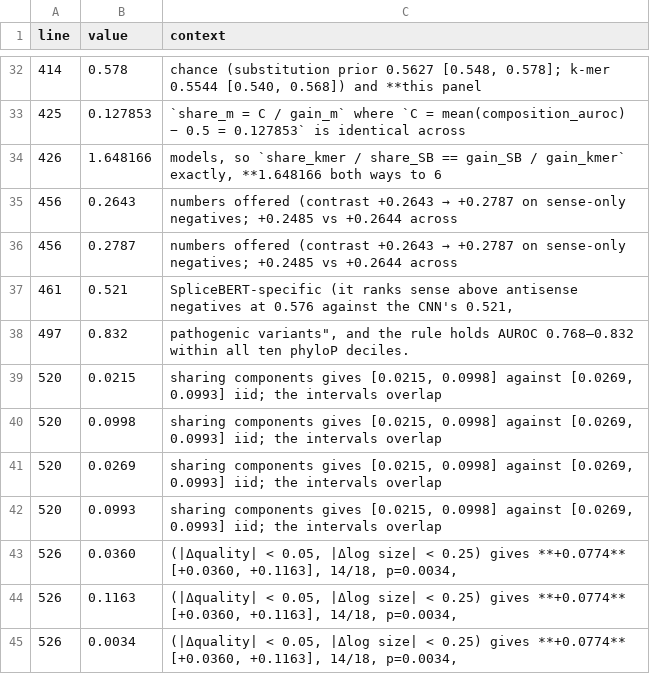
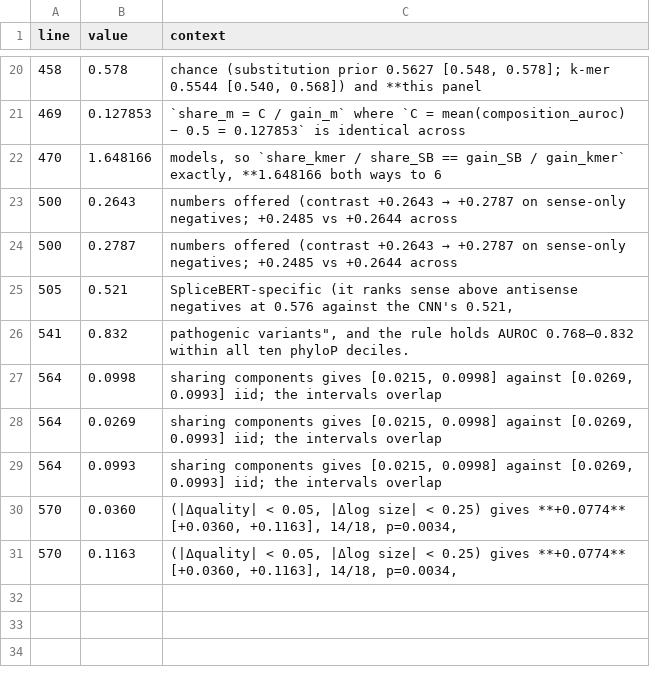
Before and after one commit to NirmalKumar31/rbp-protocol-calibration, a CSV file: results/tables/manuscript_orphans.csv, drawn as a sheet; only a part is shown, gaps mark what is left out; the diff covers the shown part only.

```diff
--- a/results/tables/manuscript_orphans.csv
+++ b/results/tables/manuscript_orphans.csv
@@ -32,14 +20,12 @@ line,value,context
-414,0.578,"chance (substitution prior 0.5627 [0.548, 0.578]; k-mer 0.5544 [0.540, 0.568]) and **this panel"
-425,0.127853,`share_m = C / gain_m` where `C = mean(composition_auroc) − 0.5 = 0.127853` is identical across
-426,1.648166,"models, so `share_kmer / share_SB == gain_SB / gain_kmer` exactly, **1.648166 both ways to 6"
-456,0.2643,numbers offered (contrast +0.2643 → +0.2787 on sense-only negatives; +0.2485 vs +0.2644 across
-456,0.2787,numbers offered (contrast +0.2643 → +0.2787 on sense-only negatives; +0.2485 vs +0.2644 across
-461,0.521,"SpliceBERT-specific (it ranks sense above antisense negatives at 0.576 against the CNN's 0.521,"
-497,0.832,"pathogenic variants"", and the rule holds AUROC 0.768–0.832 within all ten phyloP deciles."
-520,0.0215,"sharing components gives [0.0215, 0.0998] against [0.0269, 0.0993] iid; the intervals overlap"
-520,0.0998,"sharing components gives [0.0215, 0.0998] against [0.0269, 0.0993] iid; the intervals overlap"
-520,0.0269,"sharing components gives [0.0215, 0.0998] against [0.0269, 0.0993] iid; the intervals overlap"
-520,0.0993,"sharing components gives [0.0215, 0.0998] against [0.0269, 0.0993] iid; the intervals overlap"
-526,0.0360,"(|Δquality| < 0.05, |Δlog size| < 0.25) gives **+0.0774** [+0.0360, +0.1163], 14/18, p=0.0034,"
-526,0.1163,"(|Δquality| < 0.05, |Δlog size| < 0.25) gives **+0.0774** [+0.0360, +0.1163], 14/18, p=0.0034,"
-526,0.0034,"(|Δquality| < 0.05, |Δlog size| < 0.25) gives **+0.0774** [+0.0360, +0.1163], 14/18, p=0.0034,"
+458,0.578,"chance (substitution prior 0.5627 [0.548, 0.578]; k-mer 0.5544 [0.540, 0.568]) and **this panel"
+469,0.127853,`share_m = C / gain_m` where `C = mean(composition_auroc) − 0.5 = 0.127853` is identical across
+470,1.648166,"models, so `share_kmer / share_SB == gain_SB / gain_kmer` exactly, **1.648166 both ways to 6"
+500,0.2643,numbers offered (contrast +0.2643 → +0.2787 on sense-only negatives; +0.2485 vs +0.2644 across
+500,0.2787,numbers offered (contrast +0.2643 → +0.2787 on sense-only negatives; +0.2485 vs +0.2644 across
+505,0.521,"SpliceBERT-specific (it ranks sense above antisense negatives at 0.576 against the CNN's 0.521,"
+541,0.832,"pathogenic variants"", and the rule holds AUROC 0.768–0.832 within all ten phyloP deciles."
+564,0.0998,"sharing components gives [0.0215, 0.0998] against [0.0269, 0.0993] iid; the intervals overlap"
+564,0.0269,"sharing components gives [0.0215, 0.0998] against [0.0269, 0.0993] iid; the intervals overlap"
+564,0.0993,"sharing components gives [0.0215, 0.0998] against [0.0269, 0.0993] iid; the intervals overlap"
+570,0.0360,"(|Δquality| < 0.05, |Δlog size| < 0.25) gives **+0.0774** [+0.0360, +0.1163], 14/18, p=0.0034,"
+570,0.1163,"(|Δquality| < 0.05, |Δlog size| < 0.25) gives **+0.0774** [+0.0360, +0.1163], 14/18, p=0.0034,"
```
Also changed, not shown: 12 removed rows and 18 edited cells elsewhere in this file, 7 other files.
